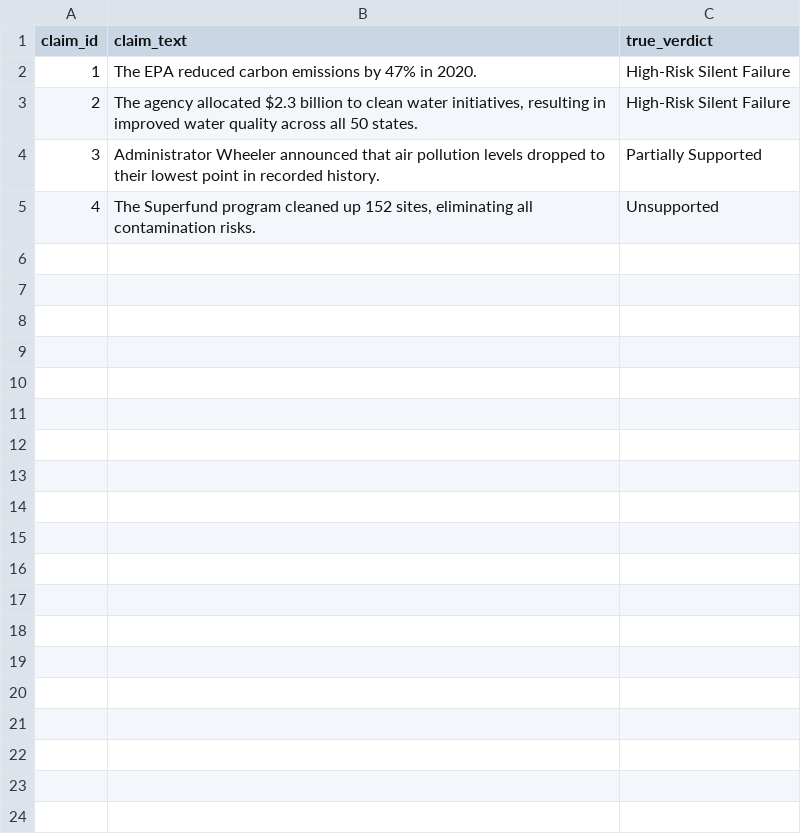
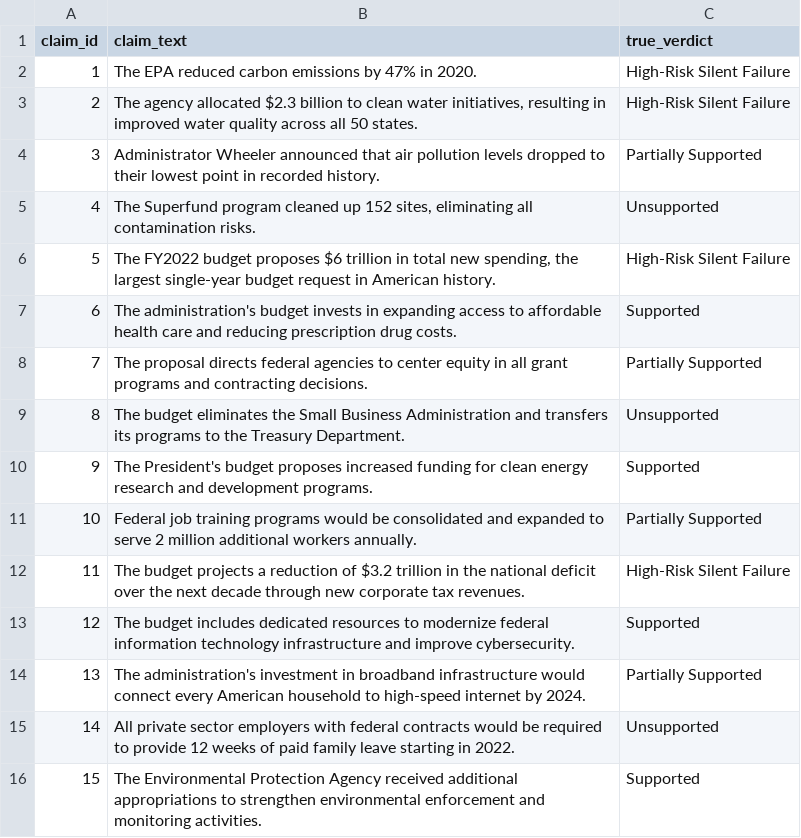
Before and after one commit to UshakeShravya/Policylens, a CSV file: eval/sample_annotations.csv, drawn as a sheet.

Commit message:
Fix gaps: poppler docs, sklearn kappa, detection method column, 15 annotations, real GitHub URL

```diff
--- a/eval/sample_annotations.csv
+++ b/eval/sample_annotations.csv
@@ -5 +5,12 @@ claim_id,claim_text,true_verdict
 4,"The Superfund program cleaned up 152 sites, eliminating all contamination risks.",Unsupported
+5,"The FY2022 budget proposes $6 trillion in total new spending, the largest single-year budget request in American history.",High-Risk Silent Failure
+6,"The administration's budget invests in expanding access to affordable health care and reducing prescription drug costs.",Supported
+7,"The proposal directs federal agencies to center equity in all grant programs and contracting decisions.",Partially Supported
+8,"The budget eliminates the Small Business Administration and transfers its programs to the Treasury Department.",Unsupported
+9,"The President's budget proposes increased funding for clean energy research and development programs.",Supported
+10,"Federal job training programs would be consolidated and expanded to serve 2 million additional workers annually.",Partially Supported
+11,"The budget projects a reduction of $3.2 trillion in the national deficit over the next decade through new corporate tax revenues.",High-Risk Silent Failure
+12,"The budget includes dedicated resources to modernize federal information technology infrastructure and improve cybersecurity.",Supported
+13,"The administration's investment in broadband infrastructure would connect every American household to high-speed internet by 2024.",Partially Supported
+14,"All private sector employers with federal contracts would be required to provide 12 weeks of paid family leave starting in 2022.",Unsupported
+15,"The Environmental Protection Agency received additional appropriations to strengthen environmental enforcement and monitoring activities.",Supported
```
Also changed, not shown: 8 other files.
